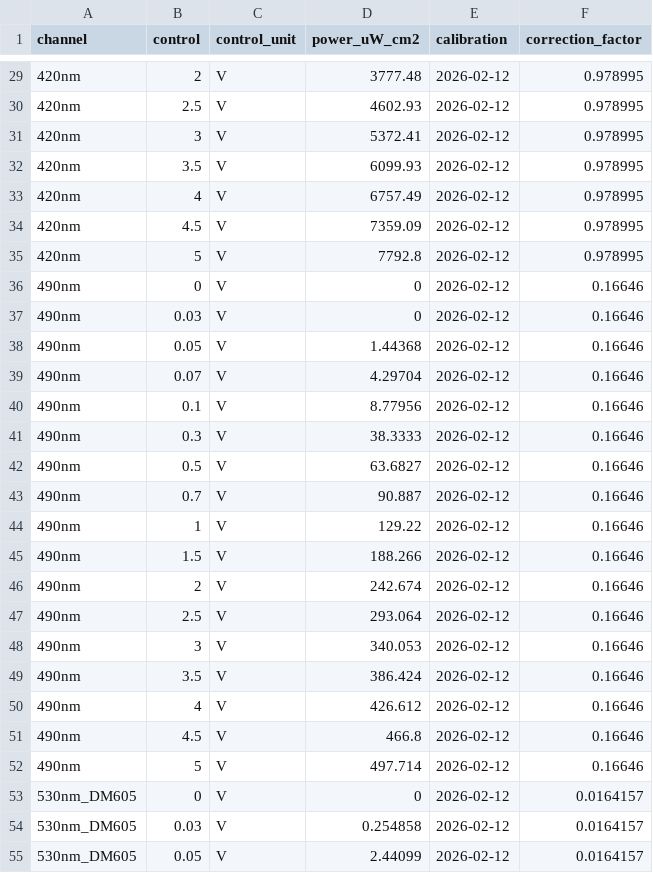
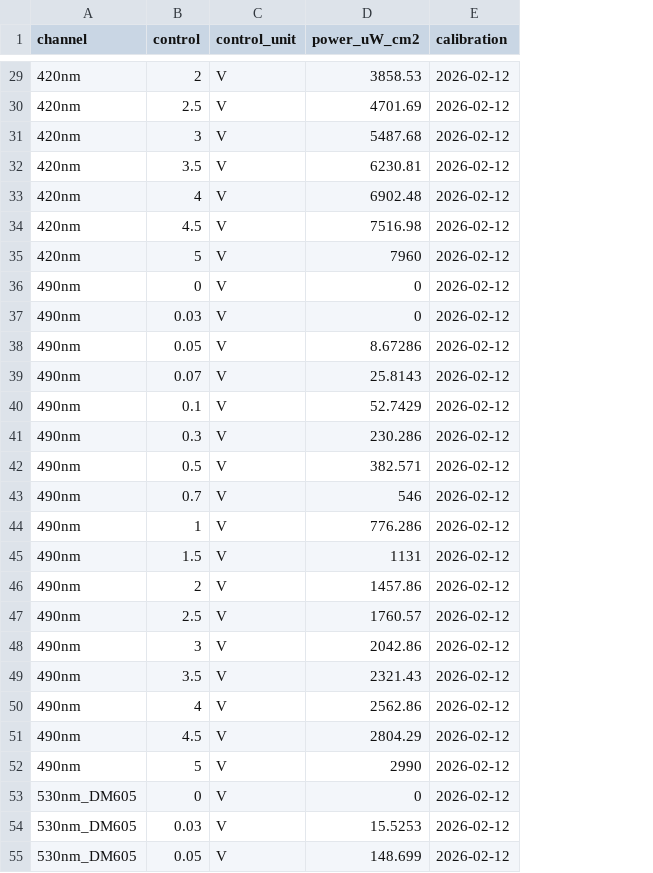
Before and after one commit to retinal-information-processing-lab/DataSetups, a CSV file: mea_3/calibration/current.csv, drawn as a sheet; only a part is shown, gaps mark what is left out; the diff covers the shown part only; the diff names each change by its address in the sheet, - before the commit and + after, or states it on an @@ line.

Commit message:
Calibration: remove the corrections
current.csv is the calibration itself: curve × MEA power / curve at the
reference control. corrections.csv and the import of last_correction.txt
are removed.

```diff
--- a/mea_3/calibration/current.csv
+++ b/mea_3/calibration/current.csv
-column F (correction_factor), rows 29-55: 0.978995 | 0.978995 | 0.978995 | 0.978995 | 0.978995 | 0.978995 | 0.978995 | 0.16646 | 0.16646 | 0.16646 | 0.16646 | 0.16646 | 0.16646 | 0.16646 | 0.16646 | 0.16646 | 0.16646 | 0.16646 | 0.16646 | 0.16646 | 0.16646 | 0.16646 | 0.16646 | 0.16646 | 0.0164157 | 0.0164157 | 0.0164157
-D29 (power_uW_cm2): 3777.48
+D29 (power_uW_cm2): 3858.53
-D30 (power_uW_cm2): 4602.93
+D30 (power_uW_cm2): 4701.69
-D31 (power_uW_cm2): 5372.41
+D31 (power_uW_cm2): 5487.68
-D32 (power_uW_cm2): 6099.93
+D32 (power_uW_cm2): 6230.81
-D33 (power_uW_cm2): 6757.49
+D33 (power_uW_cm2): 6902.48
-D34 (power_uW_cm2): 7359.09
+D34 (power_uW_cm2): 7516.98
-D35 (power_uW_cm2): 7792.8
+D35 (power_uW_cm2): 7960
-D38 (power_uW_cm2): 1.44368
+D38 (power_uW_cm2): 8.67286
-D39 (power_uW_cm2): 4.29704
+D39 (power_uW_cm2): 25.8143
-D40 (power_uW_cm2): 8.77956
+D40 (power_uW_cm2): 52.7429
-D41 (power_uW_cm2): 38.3333
+D41 (power_uW_cm2): 230.286
-D42 (power_uW_cm2): 63.6827
+D42 (power_uW_cm2): 382.571
-D43 (power_uW_cm2): 90.887
+D43 (power_uW_cm2): 546
-D44 (power_uW_cm2): 129.22
+D44 (power_uW_cm2): 776.286
-D45 (power_uW_cm2): 188.266
+D45 (power_uW_cm2): 1131
-D46 (power_uW_cm2): 242.674
+D46 (power_uW_cm2): 1457.86
-D47 (power_uW_cm2): 293.064
+D47 (power_uW_cm2): 1760.57
-D48 (power_uW_cm2): 340.053
+D48 (power_uW_cm2): 2042.86
-D49 (power_uW_cm2): 386.424
+D49 (power_uW_cm2): 2321.43
-D50 (power_uW_cm2): 426.612
+D50 (power_uW_cm2): 2562.86
-D51 (power_uW_cm2): 466.8
+D51 (power_uW_cm2): 2804.29
-D52 (power_uW_cm2): 497.714
+D52 (power_uW_cm2): 2990
-D54 (power_uW_cm2): 0.254858
+D54 (power_uW_cm2): 15.5253
-D55 (power_uW_cm2): 2.44099
+D55 (power_uW_cm2): 148.699
```
Also changed, not shown: 55 edited cells elsewhere in this file, mea_2/calibration/current.csv, 17 other files.
